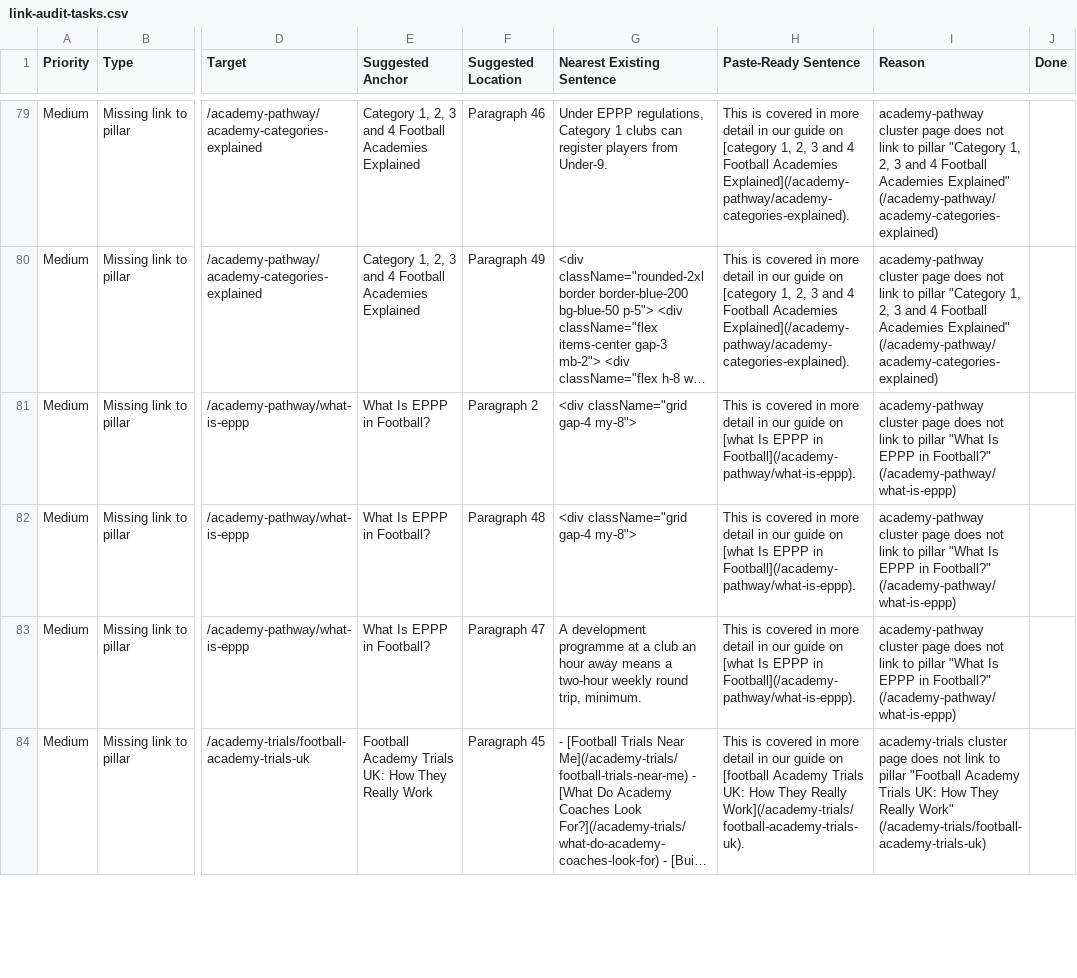
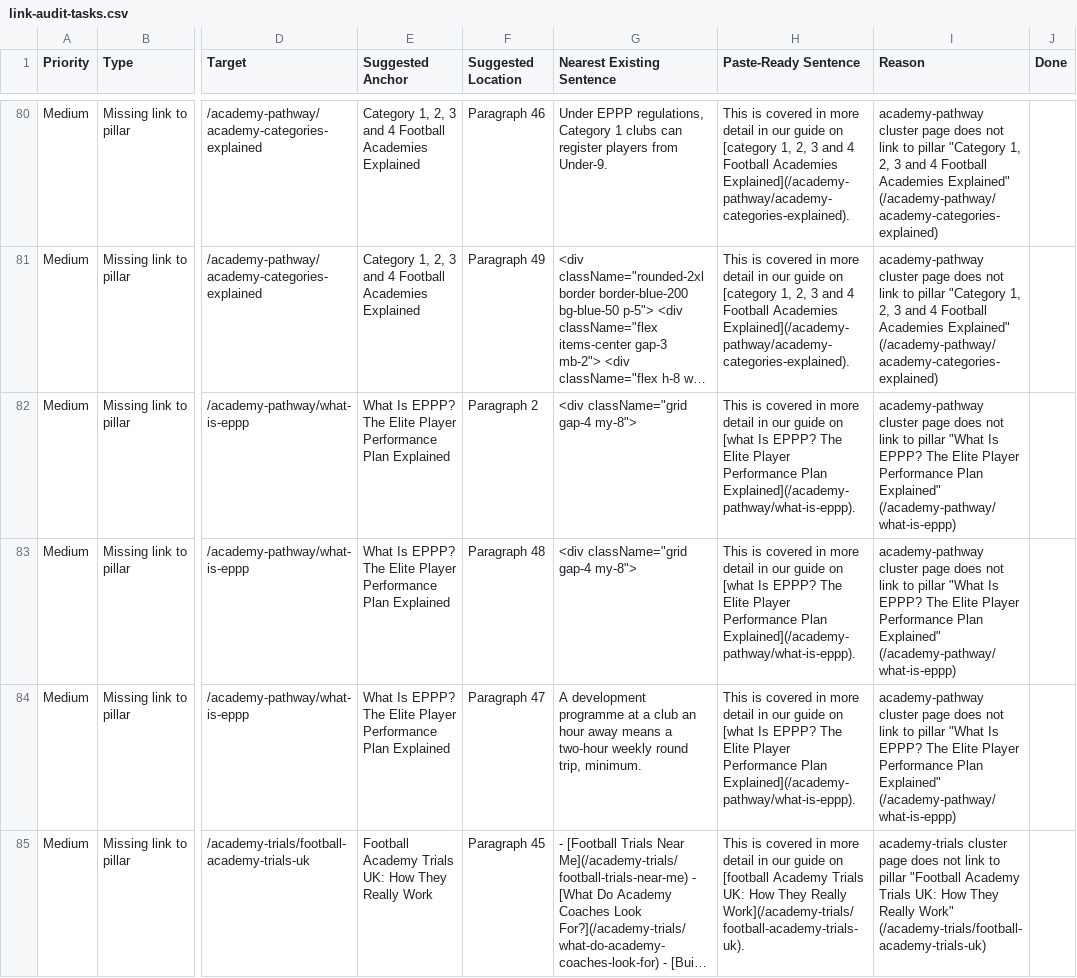
Before and after one commit to grahamjenner84-dot/football-parent, a CSV file: link-audit-tasks.csv, drawn as a sheet; only a part is shown, gaps mark what is left out; long unchanged cells end in …; addresses are those after the commit; the diff covers the shown part only; the diff names each change by its address in the sheet, - before the commit and + after, or states it on an @@ line.

```diff
--- a/link-audit-tasks.csv
+++ b/link-audit-tasks.csv
-E82:E84 (Suggested Anchor): What Is EPPP in Football?
+E82:E84 (Suggested Anchor): What Is EPPP? The Elite Player Performance Plan Explained
-H82:H84 (Paste-Ready Sentence): …[what Is EPPP in Football](/academy-pathway/what-is-eppp).
+H82:H84 (Paste-Ready Sentence): …[what Is EPPP? The Elite Player Performance Plan Explained](/academy-pathway/what-is-eppp).
-I82:I84 (Reason): …"What Is EPPP in Football?" (/academy-pathway/what-is-eppp)
+I82:I84 (Reason): …"What Is EPPP? The Elite Player Performance Plan Explained" (/academy-pathway/what-is-eppp)
```
Also changed, not shown: 3 added rows, 2 removed rows and 82 edited cells elsewhere in this file, 6 other files.
